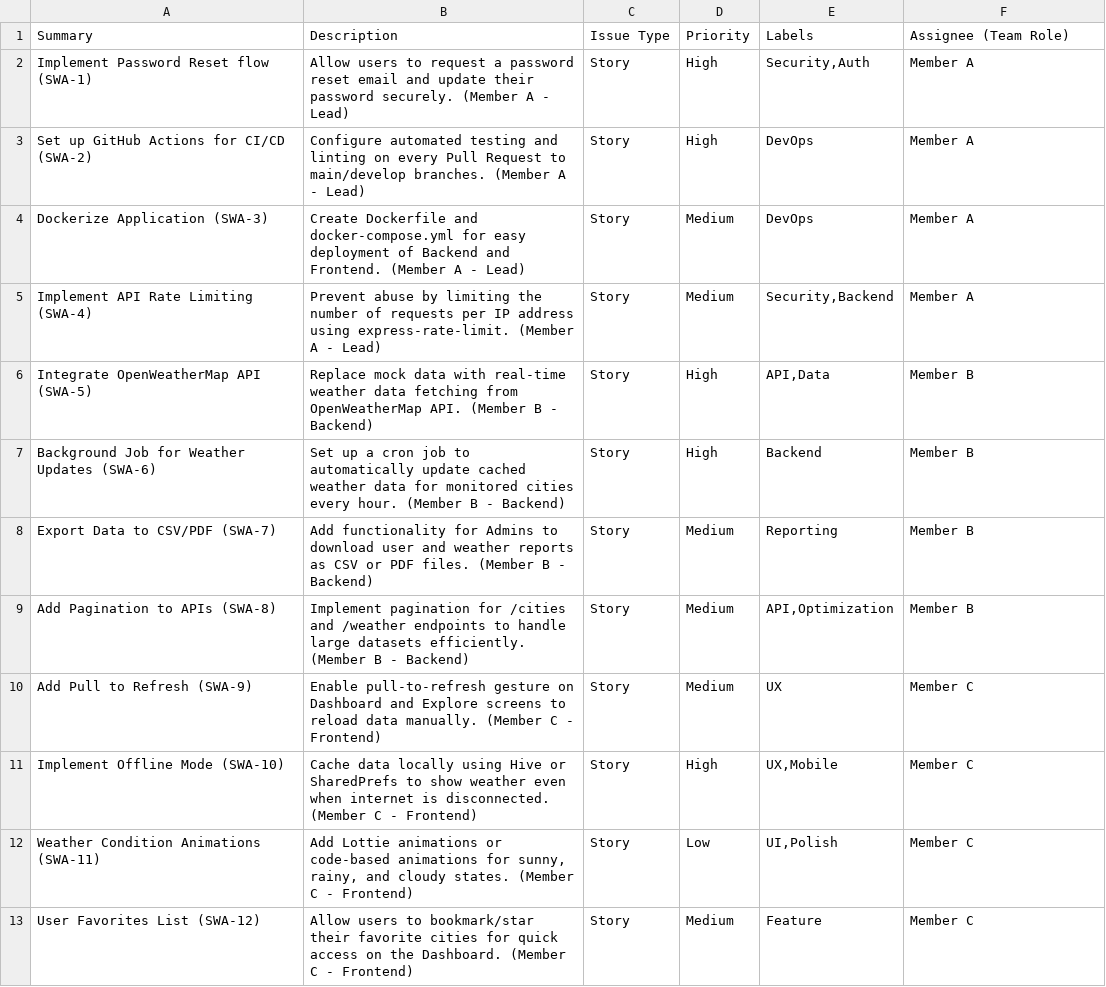
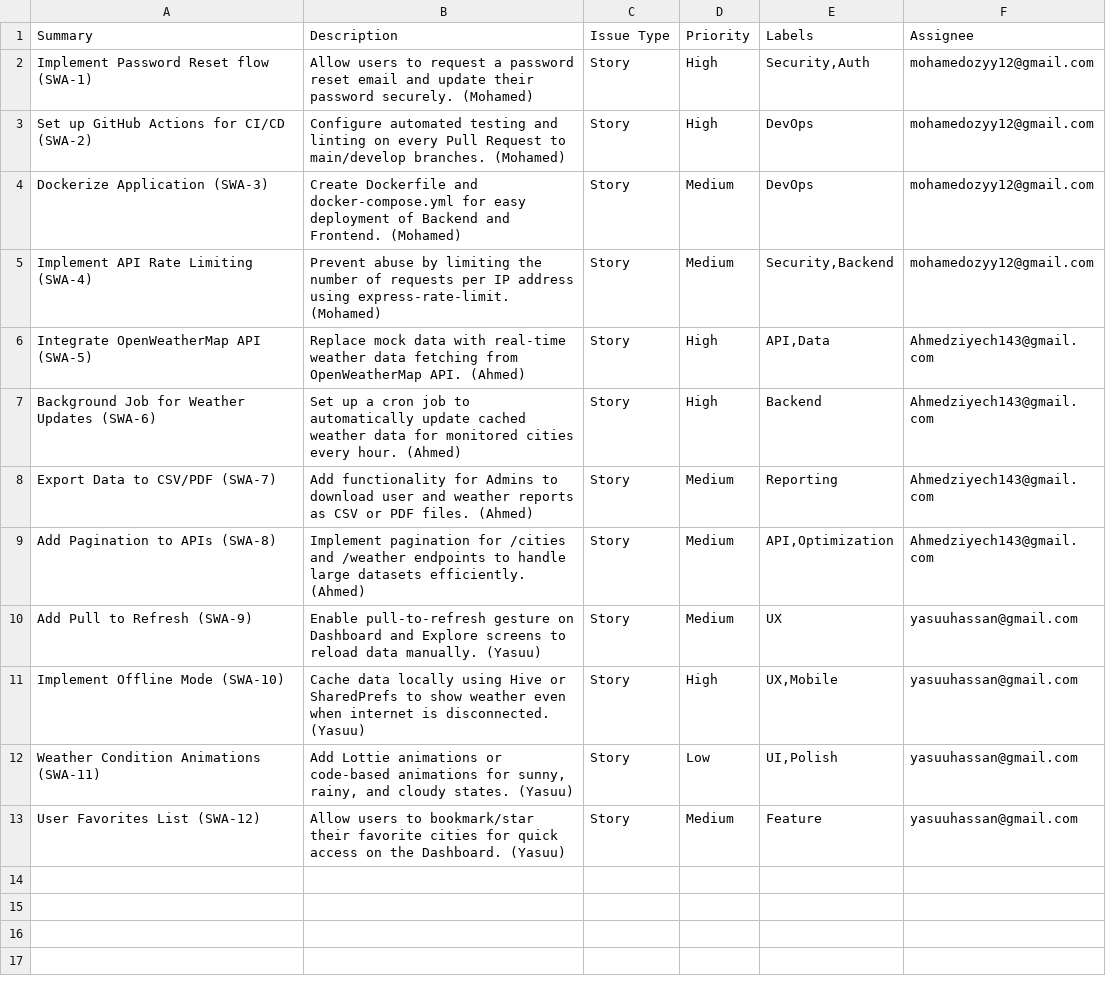
Before and after one commit to MohamedOsman01/somalia-weather-app, a CSV file: jira_tasks.csv, drawn as a sheet.

Commit message:
feat: Add a manual Jira task entry guide and update the Jira tasks CSV with specific assignee email addresses.

```diff
--- a/jira_tasks.csv
+++ b/jira_tasks.csv
@@ -1,13 +1,13 @@
-Summary,Description,Issue Type,Priority,Labels,Assignee (Team Role)
-"Implement Password Reset flow (SWA-1)","Allow users to request a password reset email and update their password securely. (Member A - Lead)","Story","High","Security,Auth","Member A"
-"Set up GitHub Actions for CI/CD (SWA-2)","Configure automated testing and linting on every Pull Request to main/develop branches. (Member A - Lead)","Story","High","DevOps","Member A"
-"Dockerize Application (SWA-3)","Create Dockerfile and docker-compose.yml for easy deployment of Backend and Frontend. (Member A - Lead)","Story","Medium","DevOps","Member A"
-"Implement API Rate Limiting (SWA-4)","Prevent abuse by limiting the number of requests per IP address using express-rate-limit. (Member A - Lead)","Story","Medium","Security,Backend","Member A"
-"Integrate OpenWeatherMap API (SWA-5)","Replace mock data with real-time weather data fetching from OpenWeatherMap API. (Member B - Backend)","Story","High","API,Data","Member B"
-"Background Job for Weather Updates (SWA-6)","Set up a cron job to automatically update cached weather data for monitored cities every hour. (Member B - Backend)","Story","High","Backend","Member B"
-"Export Data to CSV/PDF (SWA-7)","Add functionality for Admins to download user and weather reports as CSV or PDF files. (Member B - Backend)","Story","Medium","Reporting","Member B"
-"Add Pagination to APIs (SWA-8)","Implement pagination for /cities and /weather endpoints to handle large datasets efficiently. (Member B - Backend)","Story","Medium","API,Optimization","Member B"
-"Add Pull to Refresh (SWA-9)","Enable pull-to-refresh gesture on Dashboard and Explore screens to reload data manually. (Member C - Frontend)","Story","Medium","UX","Member C"
-"Implement Offline Mode (SWA-10)","Cache data locally using Hive or SharedPrefs to show weather even when internet is disconnected. (Member C - Frontend)","Story","High","UX,Mobile","Member C"
-"Weather Condition Animations (SWA-11)","Add Lottie animations or code-based animations for sunny, rainy, and cloudy states. (Member C - Frontend)","Story","Low","UI,Polish","Member C"
-"User Favorites List (SWA-12)","Allow users to bookmark/star their favorite cities for quick access on the Dashboard. (Member C - Frontend)","Story","Medium","Feature","Member C"
+Summary,Description,Issue Type,Priority,Labels,Assignee
+"Implement Password Reset flow (SWA-1)","Allow users to request a password reset email and update their password securely. (Mohamed)","Story","High","Security,Auth","mohamedozyy12@gmail.com"
+"Set up GitHub Actions for CI/CD (SWA-2)","Configure automated testing and linting on every Pull Request to main/develop branches. (Mohamed)","Story","High","DevOps","mohamedozyy12@gmail.com"
+"Dockerize Application (SWA-3)","Create Dockerfile and docker-compose.yml for easy deployment of Backend and Frontend. (Mohamed)","Story","Medium","DevOps","mohamedozyy12@gmail.com"
+"Implement API Rate Limiting (SWA-4)","Prevent abuse by limiting the number of requests per IP address using express-rate-limit. (Mohamed)","Story","Medium","Security,Backend","mohamedozyy12@gmail.com"
+"Integrate OpenWeatherMap API (SWA-5)","Replace mock data with real-time weather data fetching from OpenWeatherMap API. (Ahmed)","Story","High","API,Data","Ahmedziyech143@gmail.com"
+"Background Job for Weather Updates (SWA-6)","Set up a cron job to automatically update cached weather data for monitored cities every hour. (Ahmed)","Story","High","Backend","Ahmedziyech143@gmail.com"
+"Export Data to CSV/PDF (SWA-7)","Add functionality for Admins to download user and weather reports as CSV or PDF files. (Ahmed)","Story","Medium","Reporting","Ahmedziyech143@gmail.com"
+"Add Pagination to APIs (SWA-8)","Implement pagination for /cities and /weather endpoints to handle large datasets efficiently. (Ahmed)","Story","Medium","API,Optimization","Ahmedziyech143@gmail.com"
+"Add Pull to Refresh (SWA-9)","Enable pull-to-refresh gesture on Dashboard and Explore screens to reload data manually. (Yasuu)","Story","Medium","UX","yasuuhassan@gmail.com"
+"Implement Offline Mode (SWA-10)","Cache data locally using Hive or SharedPrefs to show weather even when internet is disconnected. (Yasuu)","Story","High","UX,Mobile","yasuuhassan@gmail.com"
+"Weather Condition Animations (SWA-11)","Add Lottie animations or code-based animations for sunny, rainy, and cloudy states. (Yasuu)","Story","Low","UI,Polish","yasuuhassan@gmail.com"
+"User Favorites List (SWA-12)","Allow users to bookmark/star their favorite cities for quick access on the Dashboard. (Yasuu)","Story","Medium","Feature","yasuuhassan@gmail.com"
```
Also changed, not shown: 1 other file.
